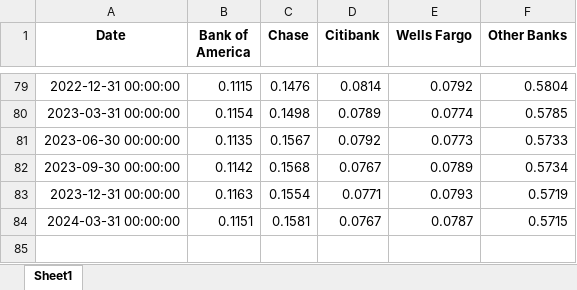
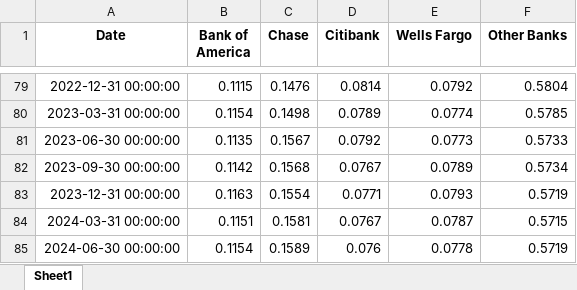
Before and after one commit to juanchok12/Concentration-of-Banking, an Excel workbook: datasets/bank_asset_percentage.xlsx, sheet Sheet1, drawn as a sheet; only a part is shown, gaps mark what is left out; values as stored, in another font and other column widths than the file's, no borders; the diff names each change by its address in the sheet, - before the commit and + after, or states it on an @@ line.

Commit message:
Update bank_asset_percentage.xlsx

```diff
--- a/datasets/bank_asset_percentage.xlsx (sheet Sheet1)
+++ b/datasets/bank_asset_percentage.xlsx (sheet Sheet1)
+row 85: 2024-06-30 00:00:00 | 0.1154 | 0.1589 | 0.076 | 0.0778 | 0.5719
```
